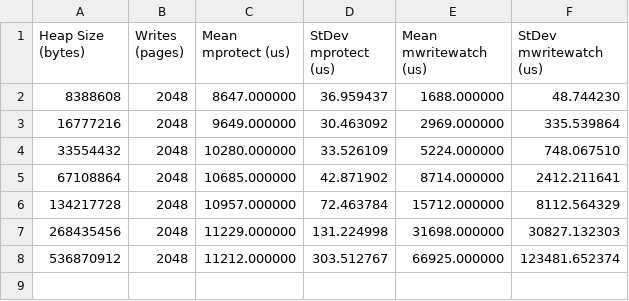
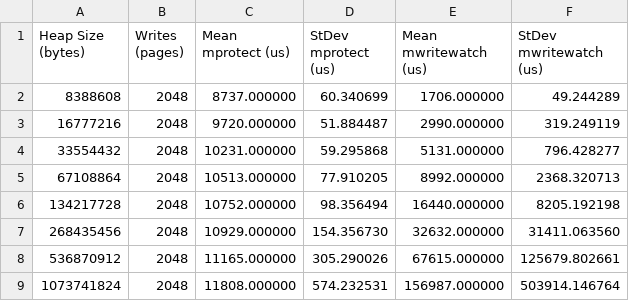
Before and after one commit to henry-thompson/writewatch-benchmarks, a TSV file: mprotect-vs-mww/results-2048-writes.tsv, drawn as a sheet.

```diff
--- a/mprotect-vs-mww/results-2048-writes.tsv
+++ b/mprotect-vs-mww/results-2048-writes.tsv
@@ -1,8 +1,9 @@
 Heap Size (bytes)	Writes (pages)	Mean mprotect (us)	StDev mprotect (us)	Mean mwritewatch (us)	StDev mwritewatch (us)
-8388608	2048	8647.000000	36.959437	1688.000000	48.744230
-16777216	2048	9649.000000	30.463092	2969.000000	335.539864
-33554432	2048	10280.000000	33.526109	5224.000000	748.067510
-67108864	2048	10685.000000	42.871902	8714.000000	2412.211641
-134217728	2048	10957.000000	72.463784	15712.000000	8112.564329
-268435456	2048	11229.000000	131.224998	31698.000000	30827.132303
-536870912	2048	11212.000000	303.512767	66925.000000	123481.652374
+8388608	2048	8737.000000	60.340699	1706.000000	49.244289
+16777216	2048	9720.000000	51.884487	2990.000000	319.249119
+33554432	2048	10231.000000	59.295868	5131.000000	796.428277
+67108864	2048	10513.000000	77.910205	8992.000000	2368.320713
+134217728	2048	10752.000000	98.356494	16440.000000	8205.192198
+268435456	2048	10929.000000	154.356730	32632.000000	31411.063560
+536870912	2048	11165.000000	305.290026	67615.000000	125679.802661
+1073741824	2048	11808.000000	574.232531	156987.000000	503914.146764
```
Also changed, not shown: mprotect-vs-mww/results-16384-writes.tsv, mprotect-vs-mww/results-32768-writes.tsv, 21 other files.
